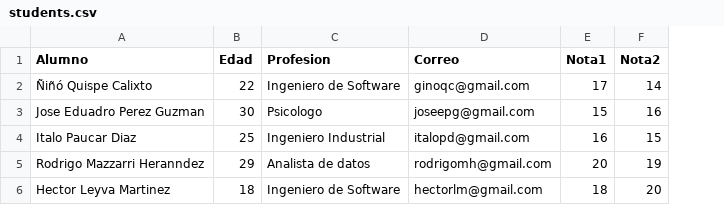
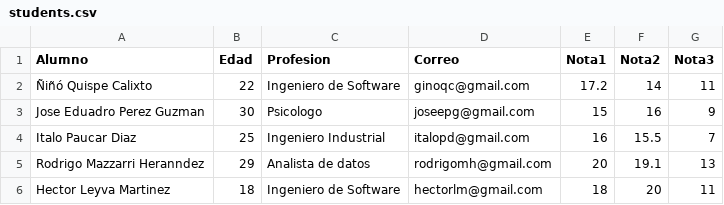
Before and after one commit to GinoQuispe21/curso-python-academia-plan-san-marcos, a CSV file: MODULO_5/Archivos/csv/students.csv, drawn as a sheet; the diff names each change by its address in the sheet, - before the commit and + after, or states it on an @@ line.

```diff
--- a/MODULO_5/Archivos/csv/students.csv
+++ b/MODULO_5/Archivos/csv/students.csv
+column G (Nota3), rows 2-6: 11 | 9 | 7 | 13 | 11
-E2 (Nota1): 17
+E2 (Nota1): 17.2
-F4 (Nota2): 15
+F4 (Nota2): 15.5
-F5 (Nota2): 19
+F5 (Nota2): 19.1
```
Also changed, not shown: 12 other files.
